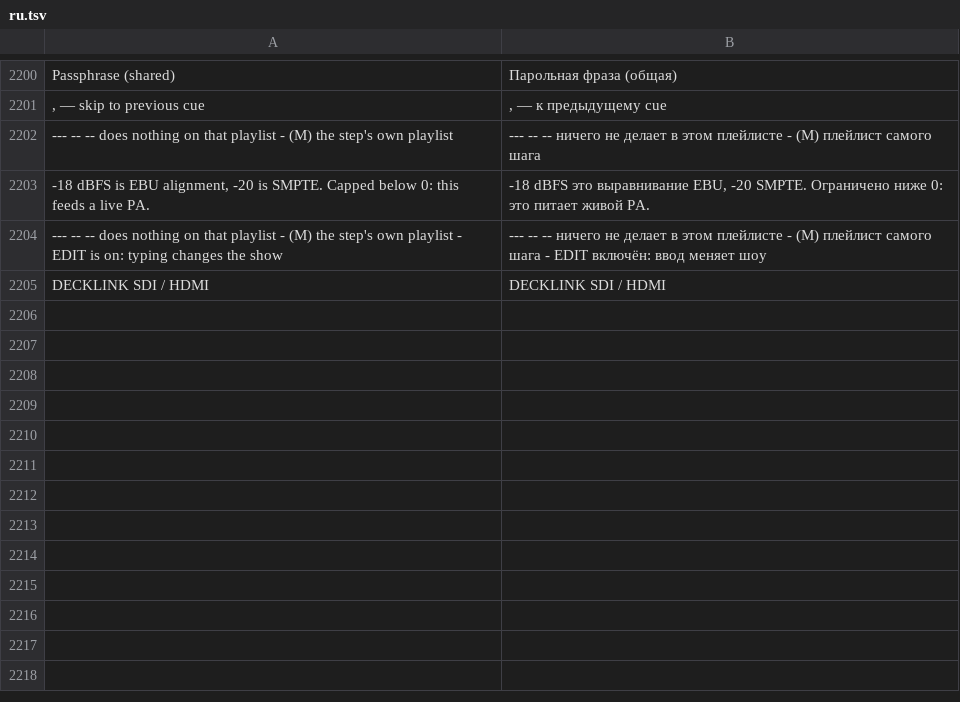
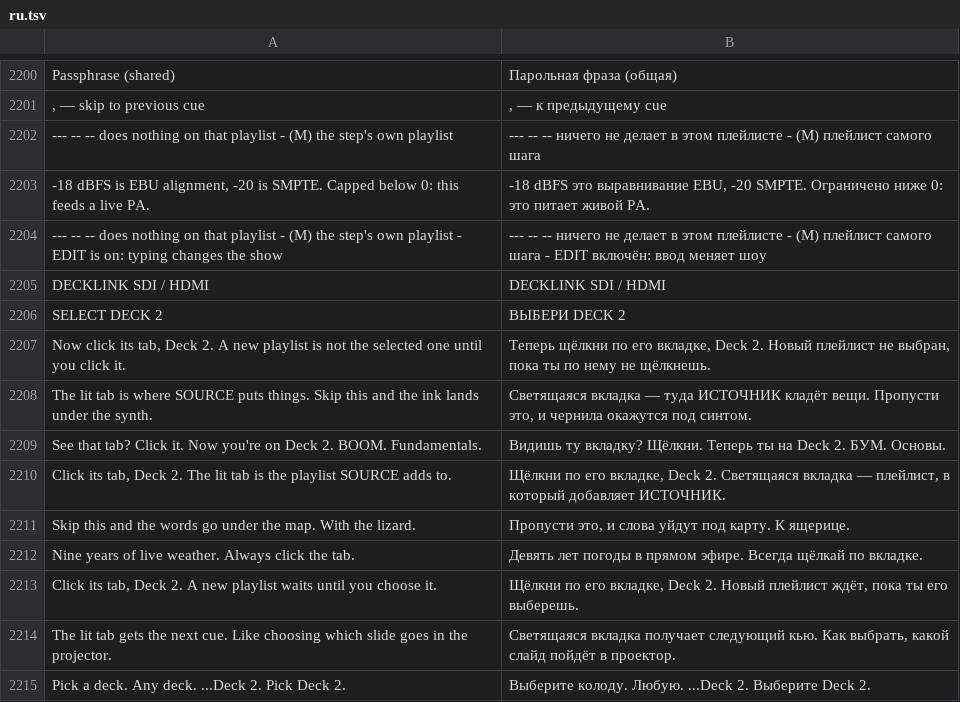
Before and after one commit to Utopian-Academy/Deckboy, a TSV file: data/lang/ru.tsv, drawn as a sheet; only a part is shown, gaps mark what is left out.

```diff
--- a/data/lang/ru.tsv
+++ b/data/lang/ru.tsv
@@ -2205 +2205,11 @@ Passphrase (shared)	Парольная фраза (общая)
 DECKLINK SDI / HDMI	DECKLINK SDI / HDMI
+SELECT DECK 2	ВЫБЕРИ DECK 2
+Now click its tab, Deck 2. A new playlist is not the selected one until you click it.	Теперь щёлкни по его вкладке, Deck 2. Новый плейлист не выбран, пока ты по нему не щёлкнешь.
+The lit tab is where SOURCE puts things. Skip this and the ink lands under the synth.	Светящаяся вкладка — туда ИСТОЧНИК кладёт вещи. Пропусти это, и чернила окажутся под синтом.
+See that tab? Click it. Now you're on Deck 2. BOOM. Fundamentals.	Видишь ту вкладку? Щёлкни. Теперь ты на Deck 2. БУМ. Основы.
+Click its tab, Deck 2. The lit tab is the playlist SOURCE adds to.	Щёлкни по его вкладке, Deck 2. Светящаяся вкладка — плейлист, в который добавляет ИСТОЧНИК.
+Skip this and the words go under the map. With the lizard.	Пропусти это, и слова уйдут под карту. К ящерице.
+Nine years of live weather. Always click the tab.	Девять лет погоды в прямом эфире. Всегда щёлкай по вкладке.
+Click its tab, Deck 2. A new playlist waits until you choose it.	Щёлкни по его вкладке, Deck 2. Новый плейлист ждёт, пока ты его выберешь.
+The lit tab gets the next cue. Like choosing which slide goes in the projector.	Светящаяся вкладка получает следующий кью. Как выбрать, какой слайд пойдёт в проектор.
+Pick a deck. Any deck. ...Deck 2. Pick Deck 2.	Выберите колоду. Любую. ...Deck 2. Выберите Deck 2.
```
Also changed, not shown: data/lang/ckb.tsv, data/lang/el.tsv, 32 other files.
